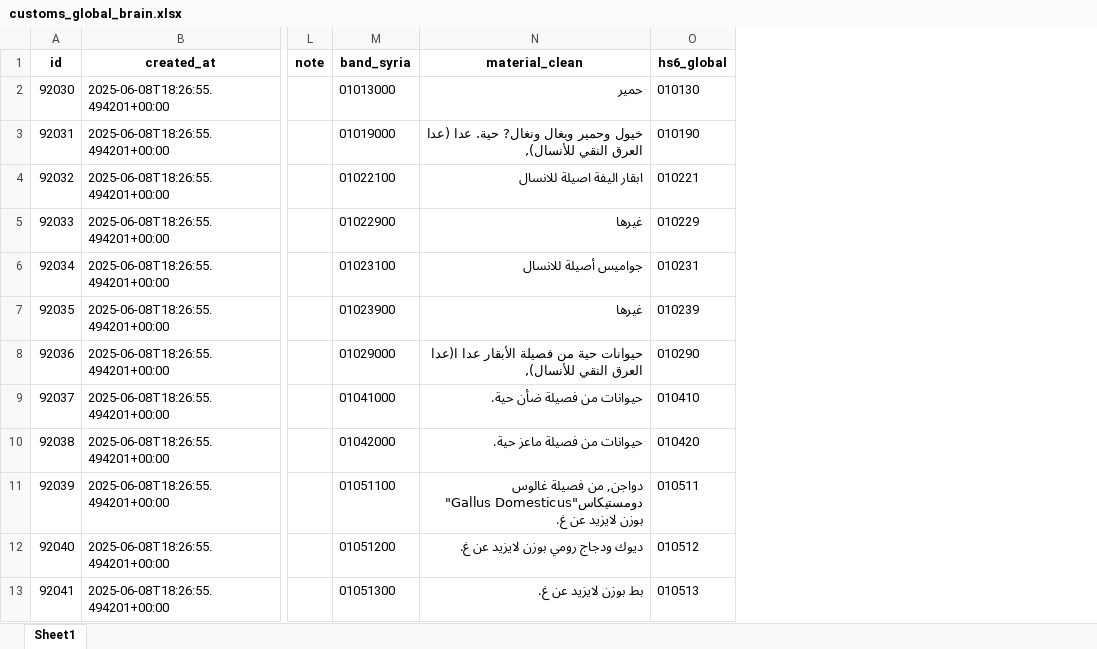
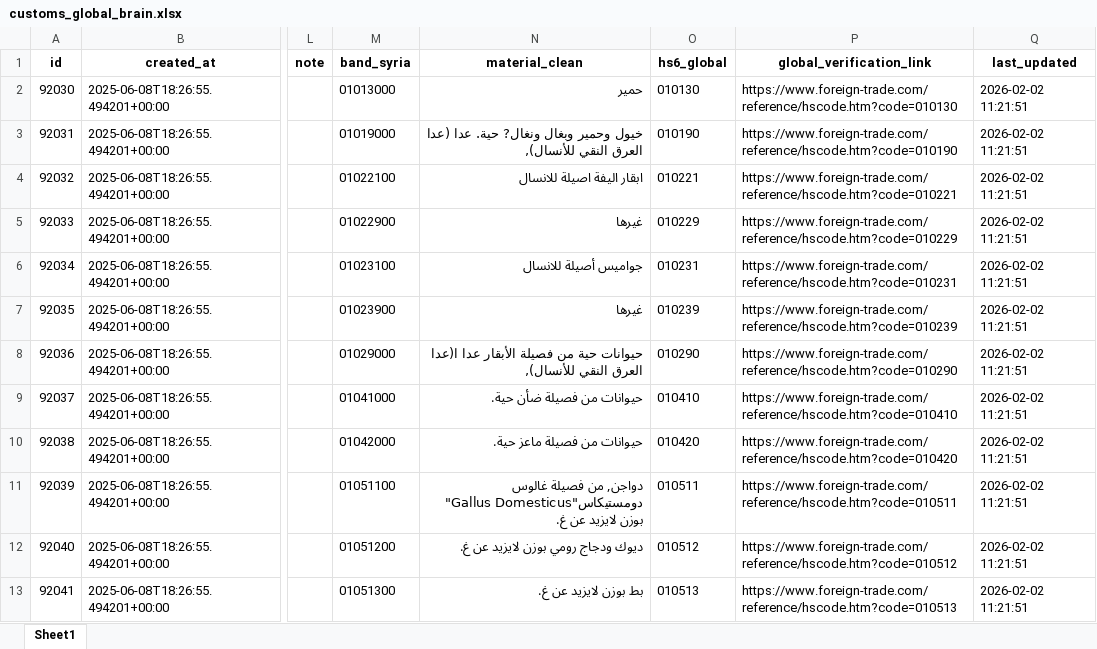
Before and after one commit to essamlhem/customs-ai-project, an Excel workbook: customs_global_brain.xlsx, sheet Sheet1, drawn as a sheet; only a part is shown, gaps mark what is left out; values as stored, in another font and other column widths than the file's, no borders; the diff names each change by its address in the sheet, - before the commit and + after, or states it on an @@ line.

```diff
--- a/customs_global_brain.xlsx (sheet Sheet1)
+++ b/customs_global_brain.xlsx (sheet Sheet1)
+column P (global_verification_link), rows 2-13: https://www.foreign-trade.com/reference/hscode.htm?code=010130 | https://www.foreign-trade.com/reference/hscode.htm?code=010190 | https://www.foreign-trade.com/reference/hscode.htm?code=010221 | https://www.foreign-trade.com/reference/hscode.htm?code=010229 | https://www.foreign-trade.com/reference/hscode.htm?code=010231 | https://www.foreign-trade.com/reference/hscode.htm?code=010239 | https://www.foreign-trade.com/reference/hscode.htm?code=010290 | https://www.foreign-trade.com/reference/hscode.htm?code=010410 | https://www.foreign-trade.com/reference/hscode.htm?code=010420 | https://www.foreign-trade.com/reference/hscode.htm?code=010511 | https://www.foreign-trade.com/reference/hscode.htm?code=010512 | https://www.foreign-trade.com/reference/hscode.htm?code=010513
+column Q (last_updated), rows 2-13: all 2026-02-02 11:21:51
```
Also changed, not shown: 1 other file.
